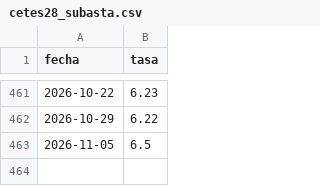
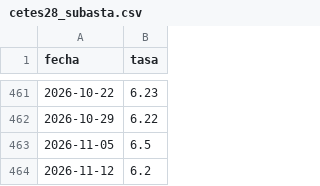
Before and after one commit to salvamalfa/bolsimetro, a CSV file: data/banxico/cetes28_subasta.csv, drawn as a sheet; only a part is shown, gaps mark what is left out; the diff names each change by its address in the sheet, - before the commit and + after, or states it on an @@ line.

```diff
--- a/data/banxico/cetes28_subasta.csv
+++ b/data/banxico/cetes28_subasta.csv
+row 464: 2026-11-12 | 6.2
```
Also changed, not shown: 2 other files.
